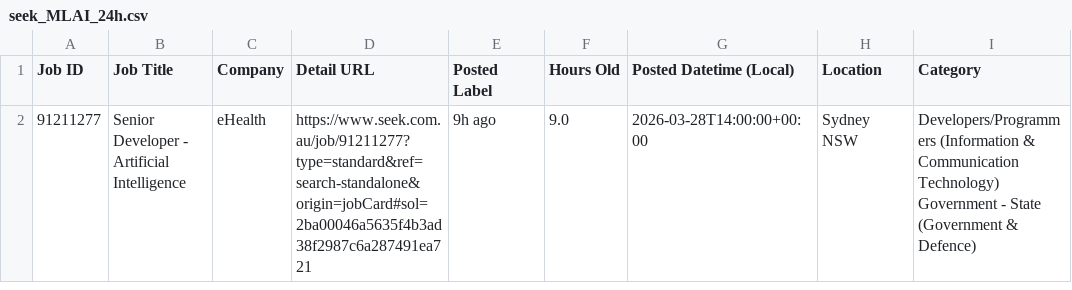
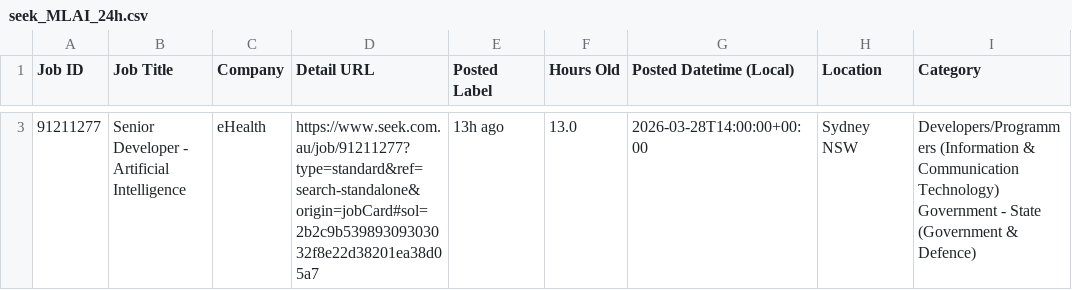
Before and after one commit to TIMXSHI/JobScrapper_SEEK_BA.BI, a CSV file: seek_MLAI_24h.csv, drawn as a sheet; only a part is shown, gaps mark what is left out; addresses are those after the commit; the diff covers the shown part only; the diff names each change by its address in the sheet, - before the commit and + after, or states it on an @@ line.

```diff
--- a/seek_MLAI_24h.csv
+++ b/seek_MLAI_24h.csv
-D3 (Detail URL): https://www.seek.com.au/job/91211277?type=standard&ref=search-standalone&origin=jobCard#sol=2ba00046a5635f4b3ad38f2987c6a287491ea721
+D3 (Detail URL): https://www.seek.com.au/job/91211277?type=standard&ref=search-standalone&origin=jobCard#sol=2b2c9b53989309303032f8e22d38201ea38d05a7
-E3 (Posted Label): 9h ago
+E3 (Posted Label): 13h ago
-F3 (Hours Old): 9.0
+F3 (Hours Old): 13.0
```
Also changed, not shown: 1 added row elsewhere in this file.
